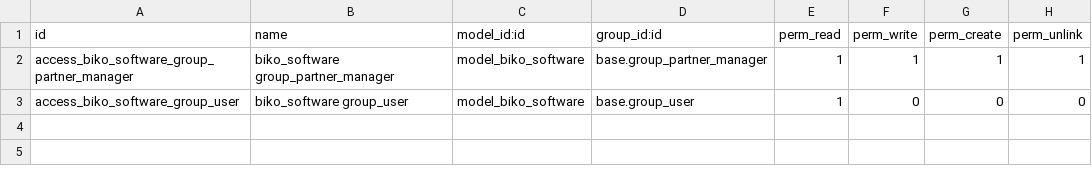
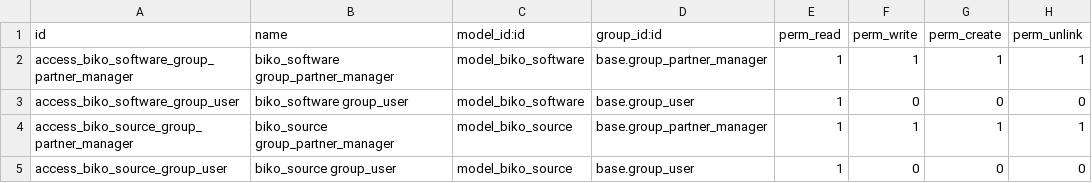
Before and after one commit to BorovlevAS/odoo_qdes, a CSV file: biko_additional_fields/security/ir.model.access.csv, drawn as a sheet; the diff names each change by its address in the sheet, - before the commit and + after, or states it on an @@ line.

```diff
--- a/biko_additional_fields/security/ir.model.access.csv
+++ b/biko_additional_fields/security/ir.model.access.csv
+row 4: access_biko_source_group_partner_manager | biko_source group_partner_manager | model_biko_source | base.group_partner_manager | 1 | 1 | 1 | 1
+row 5: access_biko_source_group_user | biko_source group_user | model_biko_source | base.group_user | 1 | 0 | 0 | 0
```
Also changed, not shown: 8 other files.
